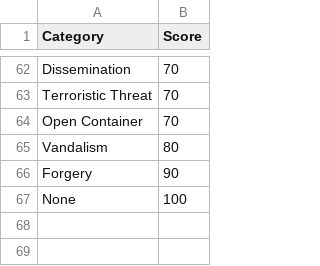
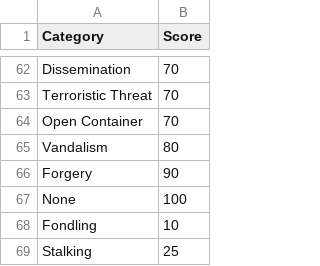
Before and after one commit to rathem30/safe-routes, a TSV file: scripts/data/category_severity.tsv, drawn as a sheet; only a part is shown, gaps mark what is left out.

```diff
--- a/scripts/data/category_severity.tsv
+++ b/scripts/data/category_severity.tsv
@@ -67 +67,3 @@ Forgery	90
 None	100
+Fondling	10
+Stalking	25
```
Also changed, not shown: 12 other files.
